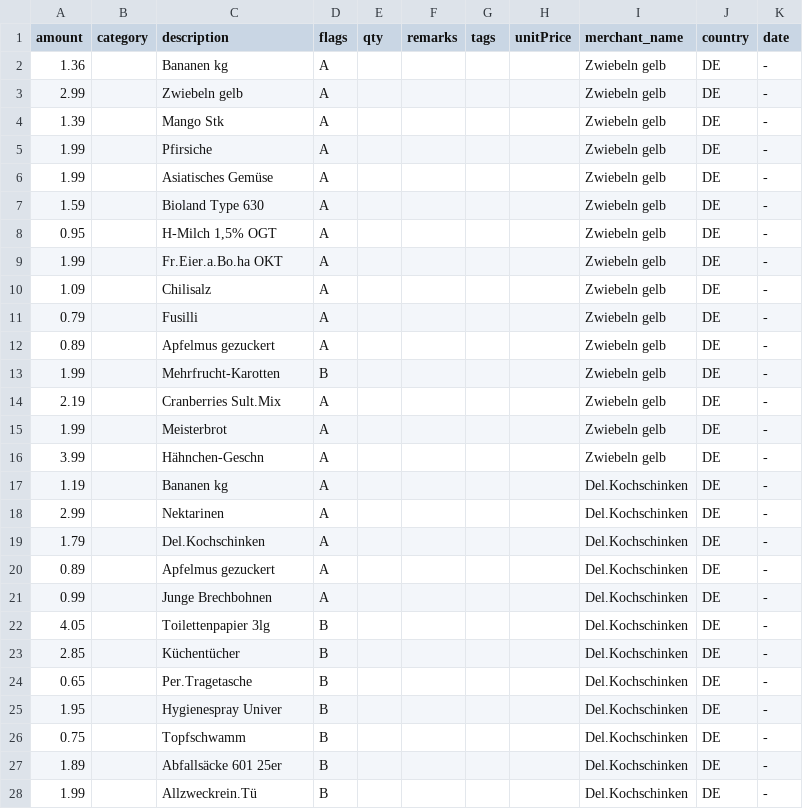
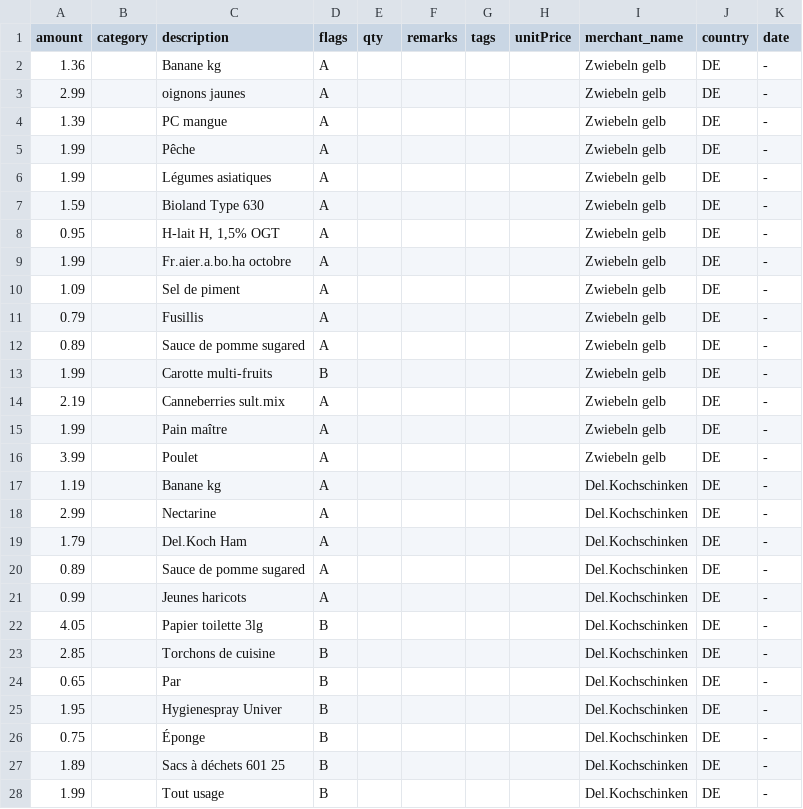
Before and after one commit to baptdev/receipt-ocr, a CSV file: python-receipt-ocr/receipts/export_all_product.csv, drawn as a sheet; only a part is shown; the diff covers the shown part only.

Commit message:
update pdf working and translation

```diff
--- a/python-receipt-ocr/receipts/export_all_product.csv
+++ b/python-receipt-ocr/receipts/export_all_product.csv
@@ -1,28 +1,28 @@
 amount;category;description;flags;qty;remarks;tags;unitPrice;merchant_name;country;date
-1.36;;Bananen kg; A;;;;;Zwiebeln gelb;DE;-
-2.99;;Zwiebeln gelb; A;;;;;Zwiebeln gelb;DE;-
-1.39;;Mango Stk; A;;;;;Zwiebeln gelb;DE;-
-1.99;;Pfirsiche; A;;;;;Zwiebeln gelb;DE;-
-1.99;;Asiatisches Gemüse; A;;;;;Zwiebeln gelb;DE;-
+1.36;;Banane kg; A;;;;;Zwiebeln gelb;DE;-
+2.99;;oignons jaunes; A;;;;;Zwiebeln gelb;DE;-
+1.39;;PC mangue; A;;;;;Zwiebeln gelb;DE;-
+1.99;;Pêche; A;;;;;Zwiebeln gelb;DE;-
+1.99;;Légumes asiatiques; A;;;;;Zwiebeln gelb;DE;-
 1.59;;Bioland Type 630; A;;;;;Zwiebeln gelb;DE;-
-0.95;;H-Milch 1,5% OGT; A;;;;;Zwiebeln gelb;DE;-
-1.99;;Fr.Eier.a.Bo.ha OKT; A;;;;;Zwiebeln gelb;DE;-
-1.09;;Chilisalz; A;;;;;Zwiebeln gelb;DE;-
-0.79;;Fusilli; A;;;;;Zwiebeln gelb;DE;-
-0.89;;Apfelmus gezuckert; A;;;;;Zwiebeln gelb;DE;-
-1.99;;Mehrfrucht-Karotten; B;;;;;Zwiebeln gelb;DE;-
-2.19;;Cranberries Sult.Mix; A;;;;;Zwiebeln gelb;DE;-
-1.99;;Meisterbrot; A;;;;;Zwiebeln gelb;DE;-
-3.99;;Hähnchen-Geschn; A;;;;;Zwiebeln gelb;DE;-
-1.19;;Bananen kg; A;;;;;Del.Kochschinken;DE;-
-2.99;;Nektarinen; A;;;;;Del.Kochschinken;DE;-
-1.79;;Del.Kochschinken; A;;;;;Del.Kochschinken;DE;-
-0.89;;Apfelmus gezuckert; A;;;;;Del.Kochschinken;DE;-
-0.99;;Junge Brechbohnen; A;;;;;Del.Kochschinken;DE;-
-4.05;;Toilettenpapier 3lg; B;;;;;Del.Kochschinken;DE;-
-2.85;;Küchentücher; B;;;;;Del.Kochschinken;DE;-
-0.65;;Per.Tragetasche; B;;;;;Del.Kochschinken;DE;-
+0.95;;H-lait H, 1,5% OGT; A;;;;;Zwiebeln gelb;DE;-
+1.99;;Fr.aier.a.bo.ha octobre; A;;;;;Zwiebeln gelb;DE;-
+1.09;;Sel de piment; A;;;;;Zwiebeln gelb;DE;-
+0.79;;Fusillis; A;;;;;Zwiebeln gelb;DE;-
+0.89;;Sauce de pomme sugared; A;;;;;Zwiebeln gelb;DE;-
+1.99;;Carotte multi-fruits; B;;;;;Zwiebeln gelb;DE;-
+2.19;;Canneberries sult.mix; A;;;;;Zwiebeln gelb;DE;-
+1.99;;Pain maître; A;;;;;Zwiebeln gelb;DE;-
+3.99;;Poulet; A;;;;;Zwiebeln gelb;DE;-
+1.19;;Banane kg; A;;;;;Del.Kochschinken;DE;-
+2.99;;Nectarine; A;;;;;Del.Kochschinken;DE;-
+1.79;;Del.Koch Ham; A;;;;;Del.Kochschinken;DE;-
+0.89;;Sauce de pomme sugared; A;;;;;Del.Kochschinken;DE;-
+0.99;;Jeunes haricots; A;;;;;Del.Kochschinken;DE;-
+4.05;;Papier toilette 3lg; B;;;;;Del.Kochschinken;DE;-
+2.85;;Torchons de cuisine; B;;;;;Del.Kochschinken;DE;-
+0.65;;Par; B;;;;;Del.Kochschinken;DE;-
 1.95;;Hygienespray Univer; B;;;;;Del.Kochschinken;DE;-
-0.75;;Topfschwamm; B;;;;;Del.Kochschinken;DE;-
-1.89;;Abfallsäcke 601 25er; B;;;;;Del.Kochschinken;DE;-
-1.99;;Allzweckrein.Tü; B;;;;;Del.Kochschinken;DE;-
+0.75;;Éponge; B;;;;;Del.Kochschinken;DE;-
+1.89;;Sacs à déchets 601 25; B;;;;;Del.Kochschinken;DE;-
+1.99;;Tout usage; B;;;;;Del.Kochschinken;DE;-
```
Also changed, not shown: 40 edited cells elsewhere in this file, python-receipt-ocr/receipts/export_product_only.csv, 15 other files.
